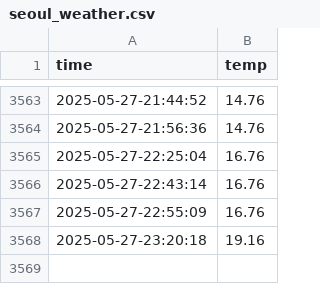
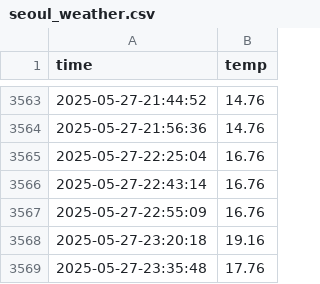
Before and after one commit to JJang0603/seoul_weather_5m, a CSV file: seoul_weather.csv, drawn as a sheet; only a part is shown, gaps mark what is left out.

```diff
--- a/seoul_weather.csv
+++ b/seoul_weather.csv
@@ -3568 +3568,2 @@ time,temp
 2025-05-27-23:20:18,19.16
+2025-05-27-23:35:48,17.76
```
